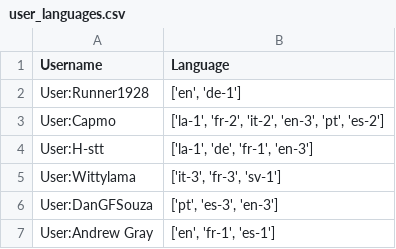
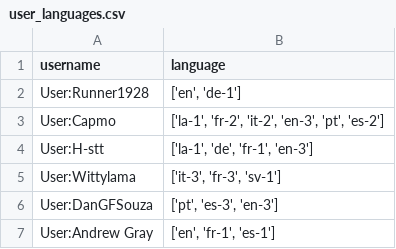
Before and after one commit to Abhishek02bhardwaj/Translators_Data, a CSV file: user_languages.csv, drawn as a sheet; only a part is shown.

```diff
--- a/user_languages.csv
+++ b/user_languages.csv
@@ -1,2 +1,2 @@
-Username,Language
+username,language
 User:Runner1928,"['en', 'de-1']"
```
Also changed, not shown: language_codes.csv, user_languages_user_template.csv, 3 other files.
